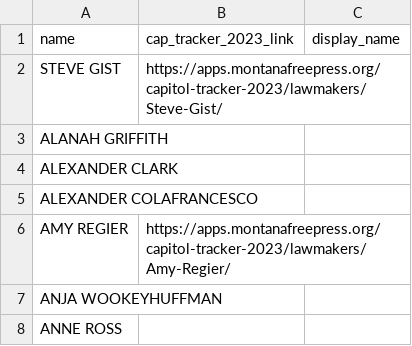
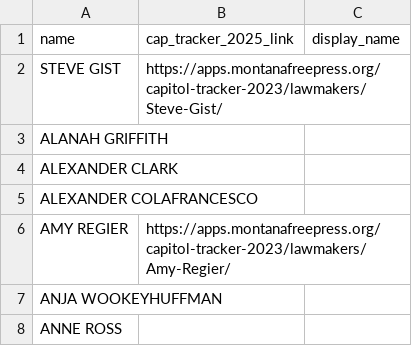
Before and after one commit to mtfreepress/mt-2026-elections, a CSV file: inputs/content/lege-candidate-annotations.csv, drawn as a sheet; only a part is shown.

```diff
--- a/inputs/content/lege-candidate-annotations.csv
+++ b/inputs/content/lege-candidate-annotations.csv
@@ -1,2 +1,2 @@
-name,cap_tracker_2023_link,display_name
+name,cap_tracker_2025_link,display_name
 STEVE GIST,https://apps.montanafreepress.org/capitol-tracker-2023/lawmakers/Steve-Gist/,
```
Also changed, not shown: 9 other files.
